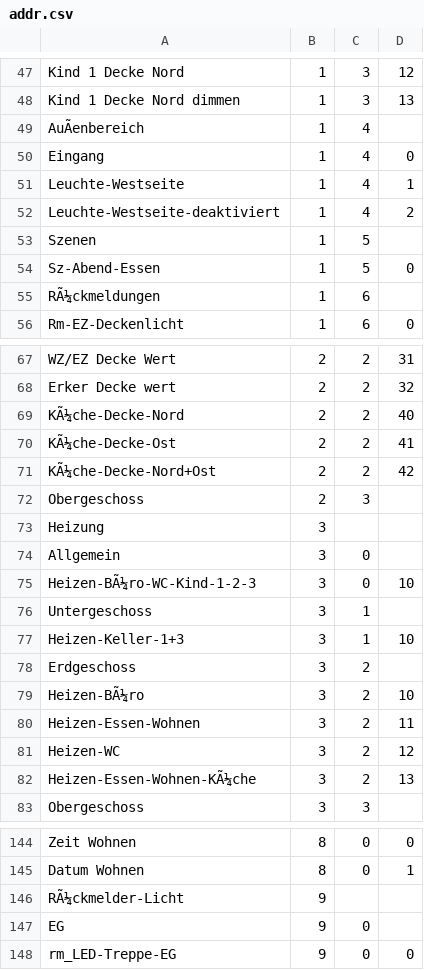
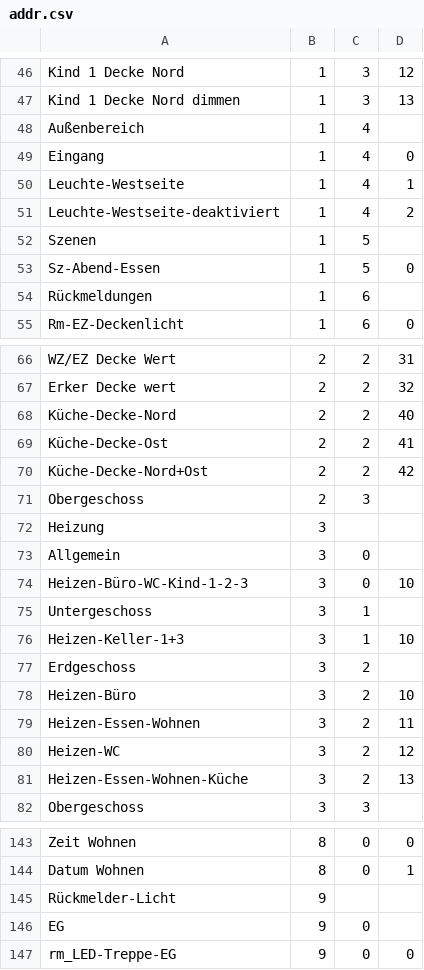
Before and after one commit to cjk/KNX-address-transform, a CSV file: addr.csv, drawn as a sheet; only a part is shown, gaps mark what is left out; addresses are those after the commit; the diff covers the shown part only; the diff names each change by its address in the sheet, - before the commit and + after, or states it on an @@ line.

```diff
--- a/addr.csv
+++ b/addr.csv
-A48: AuÃenbereich
+A48: Außenbereich
-A54: RÃ¼ckmeldungen
+A54: Rückmeldungen
-A68: KÃ¼che-Decke-Nord
+A68: Küche-Decke-Nord
-A69: KÃ¼che-Decke-Ost
+A69: Küche-Decke-Ost
-A70: KÃ¼che-Decke-Nord+Ost
+A70: Küche-Decke-Nord+Ost
-A74: Heizen-BÃ¼ro-WC-Kind-1-2-3
+A74: Heizen-Büro-WC-Kind-1-2-3
-A78: Heizen-BÃ¼ro
+A78: Heizen-Büro
-A81: Heizen-Essen-Wohnen-KÃ¼che
+A81: Heizen-Essen-Wohnen-Küche
-A145: RÃ¼ckmelder-Licht
+A145: Rückmelder-Licht
```
Also changed, not shown: 1 removed row and 21 edited cells elsewhere in this file, 4 other files.
